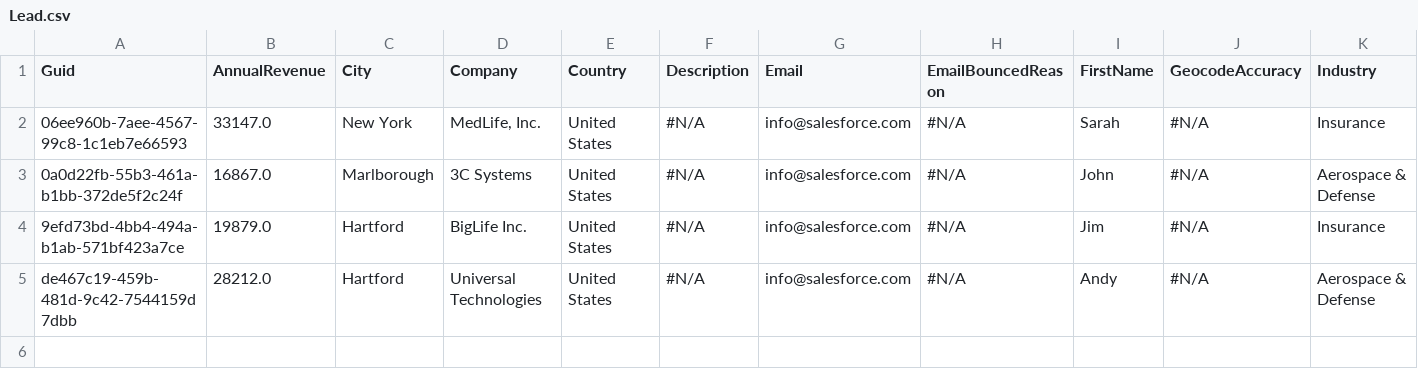
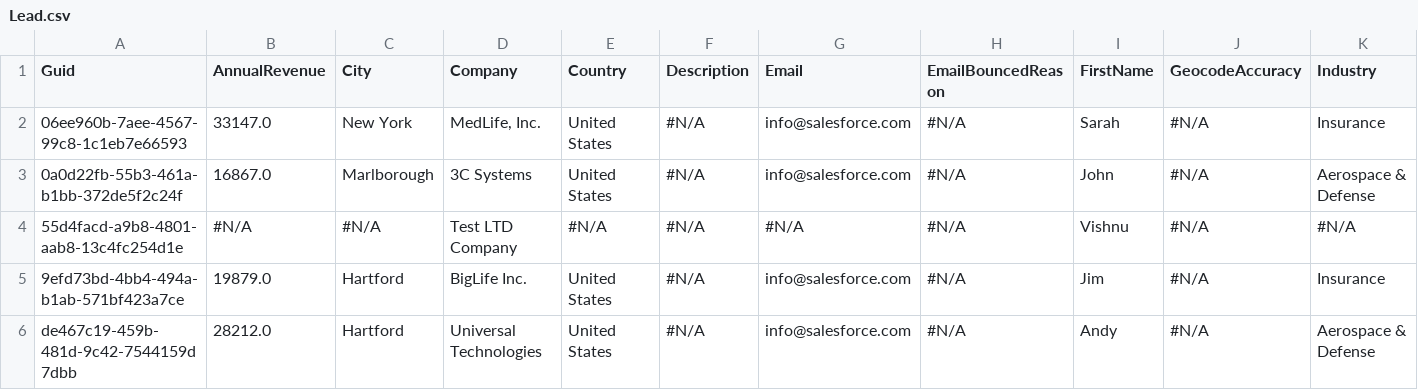
Before and after one commit to Prodlymoover/CPQTest4, a CSV file: Lead.csv, drawn as a sheet; only a part is shown; rows hold the shown columns only; the diff names each change by its address in the sheet, - before the commit and + after, or states it on an @@ line.

```diff
--- a/Lead.csv
+++ b/Lead.csv
+row 4: 55d4facd-a9b8-4801-aab8-13c4fc254d1e | #N/A | #N/A | Test LTD Company | #N/A | #N/A | #N/A | #N/A | Vishnu | #N/A | #N/A
```
Also changed, not shown: Account.csv, Asset.csv, 3 other files.
